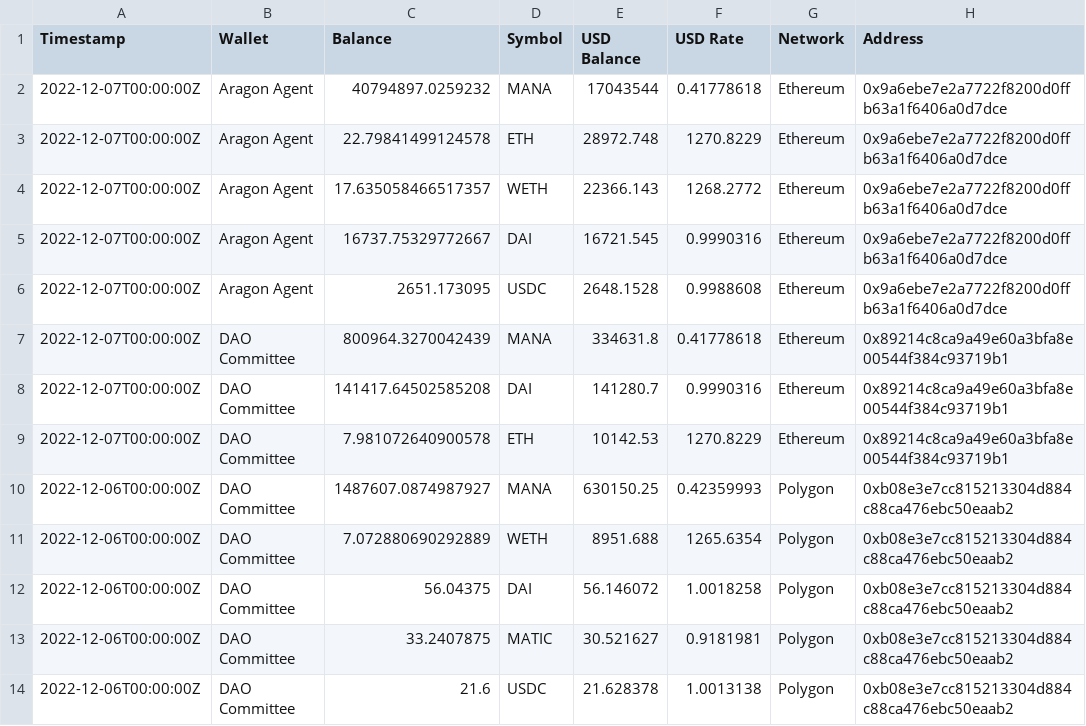
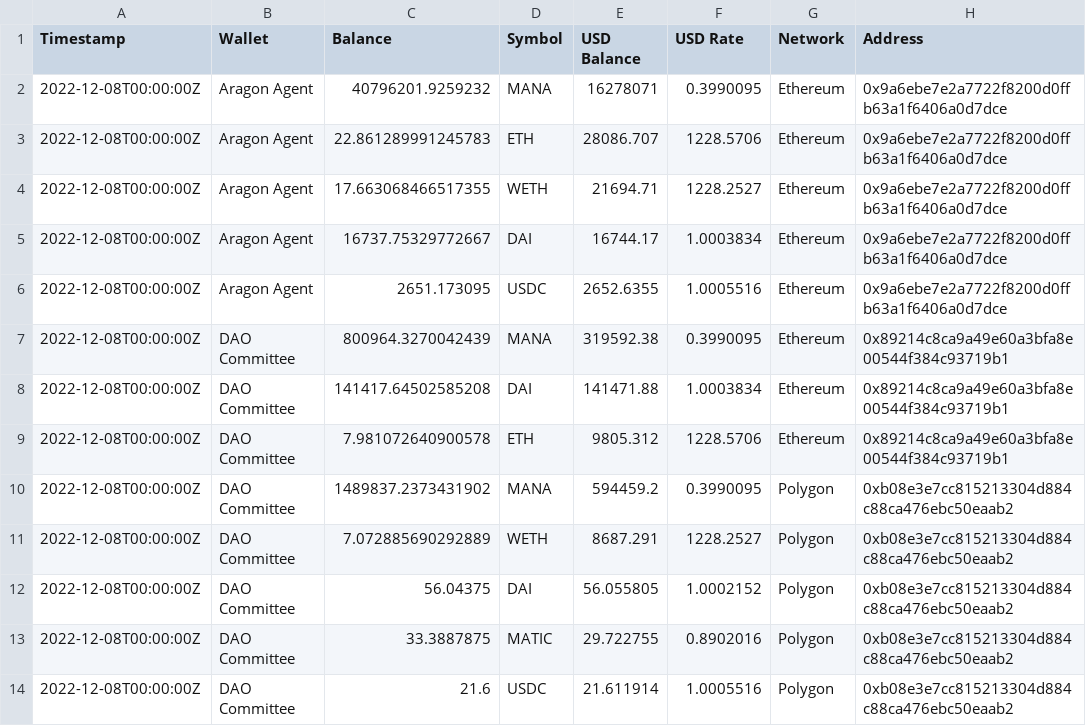
Before and after one commit to Decentraland-DAO/transparency, a CSV file: balances.csv, drawn as a sheet; only a part is shown; the diff names each change by its address in the sheet, - before the commit and + after, or states it on an @@ line.

```diff
--- a/balances.csv
+++ b/balances.csv
-A2:A9 (Timestamp): 2022-12-07T00:00:00Z
+A2:A9 (Timestamp): 2022-12-08T00:00:00Z
-C2 (Balance): 40794897.0259232
+C2 (Balance): 40796201.9259232
-E2 (USD Balance): 17043544
+E2 (USD Balance): 16278071
-F2 (USD Rate): 0.41778618
+F2 (USD Rate): 0.3990095
-C3 (Balance): 22.79841499124578
+C3 (Balance): 22.861289991245783
-E3 (USD Balance): 28972.748
+E3 (USD Balance): 28086.707
-F3 (USD Rate): 1270.8229
+F3 (USD Rate): 1228.5706
-C4 (Balance): 17.635058466517357
+C4 (Balance): 17.663068466517355
-E4 (USD Balance): 22366.143
+E4 (USD Balance): 21694.71
-F4 (USD Rate): 1268.2772
+F4 (USD Rate): 1228.2527
-E5 (USD Balance): 16721.545
+E5 (USD Balance): 16744.17
-F5 (USD Rate): 0.9990316
+F5 (USD Rate): 1.0003834
-E6 (USD Balance): 2648.1528
+E6 (USD Balance): 2652.6355
-F6 (USD Rate): 0.9988608
+F6 (USD Rate): 1.0005516
-E7 (USD Balance): 334631.8
+E7 (USD Balance): 319592.38
-F7 (USD Rate): 0.41778618
+F7 (USD Rate): 0.3990095
-E8 (USD Balance): 141280.7
+E8 (USD Balance): 141471.88
-F8 (USD Rate): 0.9990316
+F8 (USD Rate): 1.0003834
-E9 (USD Balance): 10142.53
+E9 (USD Balance): 9805.312
-F9 (USD Rate): 1270.8229
+F9 (USD Rate): 1228.5706
-A10:A14 (Timestamp): 2022-12-06T00:00:00Z
+A10:A14 (Timestamp): 2022-12-08T00:00:00Z
-C10 (Balance): 1487607.0874987927
+C10 (Balance): 1489837.2373431902
-E10 (USD Balance): 630150.25
+E10 (USD Balance): 594459.2
-F10 (USD Rate): 0.42359993
+F10 (USD Rate): 0.3990095
-C11 (Balance): 7.072880690292889
+C11 (Balance): 7.072885690292889
-E11 (USD Balance): 8951.688
+E11 (USD Balance): 8687.291
-F11 (USD Rate): 1265.6354
+F11 (USD Rate): 1228.2527
-E12 (USD Balance): 56.146072
+E12 (USD Balance): 56.055805
-F12 (USD Rate): 1.0018258
+F12 (USD Rate): 1.0002152
-C13 (Balance): 33.2407875
+C13 (Balance): 33.3887875
-E13 (USD Balance): 30.521627
+E13 (USD Balance): 29.722755
-F13 (USD Rate): 0.9181981
+F13 (USD Rate): 0.8902016
-E14 (USD Balance): 21.628378
+E14 (USD Balance): 21.611914
-F14 (USD Rate): 1.0013138
+F14 (USD Rate): 1.0005516
```
Also changed, not shown: collections.csv, grants.csv, 16 other files.
